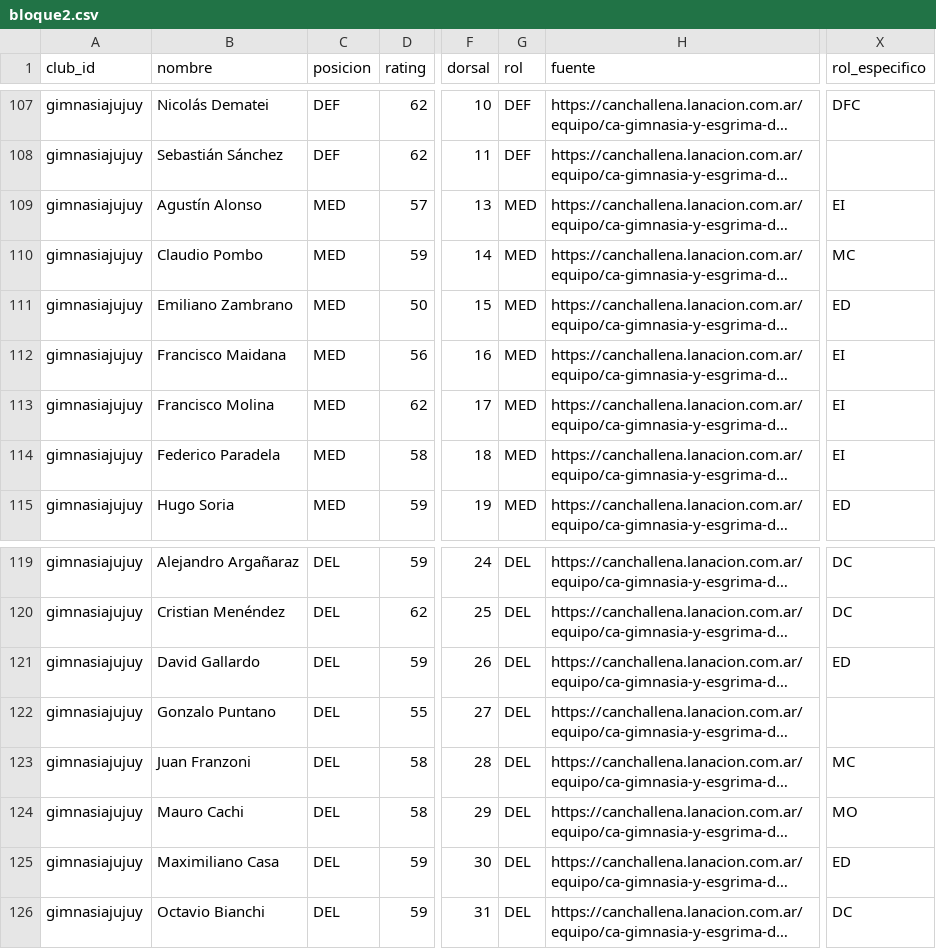
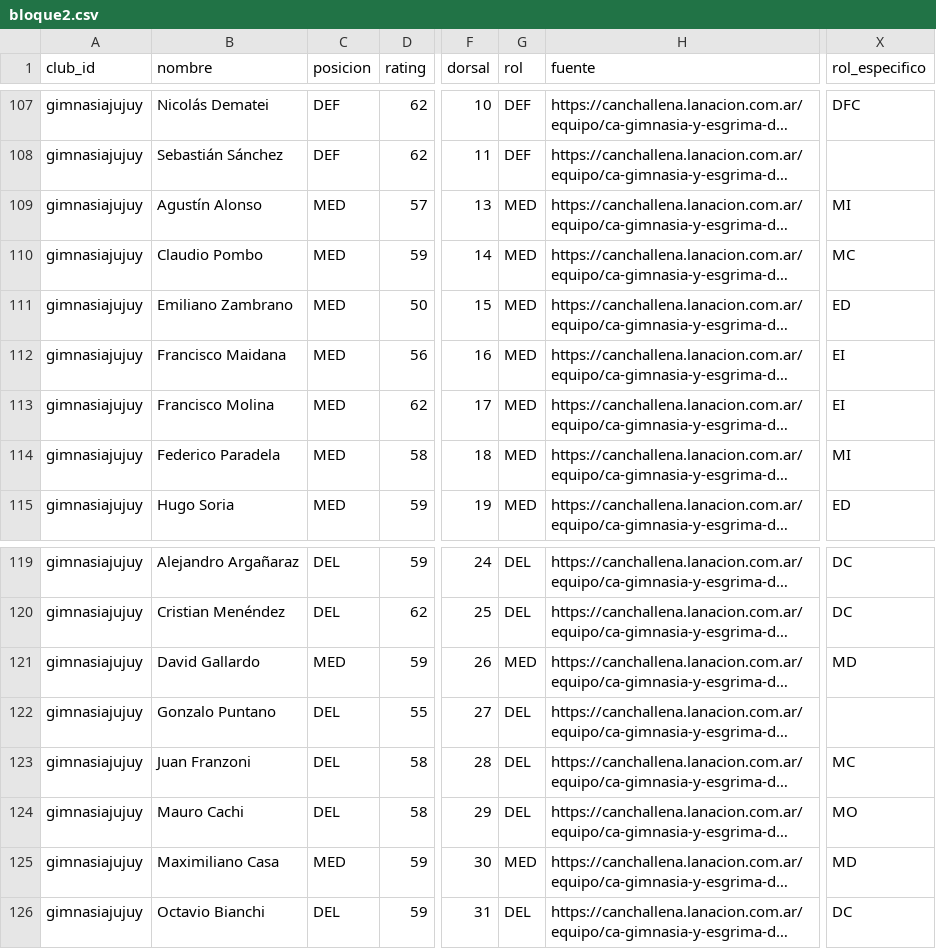
Before and after one commit to carp1901/liga-fc1, a CSV file: planteles/borradores/primera-nacional-2026/bloque2.csv, drawn as a sheet; only a part is shown, gaps mark what is left out; long unchanged cells end in …; the diff names each change by its address in the sheet, - before the commit and + after, or states it on an @@ line.

Commit message:
Corrige posiciones y subroles de bloque 2 con estadísticas 2026

```diff
--- a/planteles/borradores/primera-nacional-2026/bloque2.csv
+++ b/planteles/borradores/primera-nacional-2026/bloque2.csv
-X109 (rol_especifico): EI
+X109 (rol_especifico): MI
-X114 (rol_especifico): EI
+X114 (rol_especifico): MI
-C121 (posicion): DEL
+C121 (posicion): MED
-G121 (rol): DEL
+G121 (rol): MED
-X121 (rol_especifico): ED
+X121 (rol_especifico): MD
-C125 (posicion): DEL
+C125 (posicion): MED
-G125 (rol): DEL
+G125 (rol): MED
-X125 (rol_especifico): ED
+X125 (rol_especifico): MD
```
